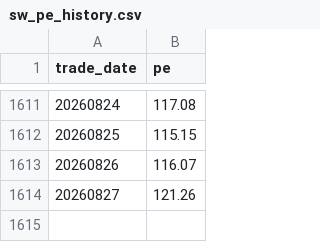
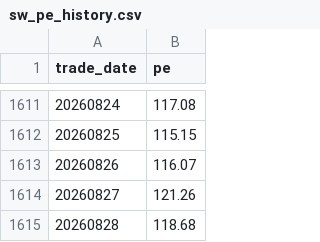
Before and after one commit to jxnchj/storage-monitor, a CSV file: pipeline/sw_pe_history.csv, drawn as a sheet; only a part is shown, gaps mark what is left out.

```diff
--- a/pipeline/sw_pe_history.csv
+++ b/pipeline/sw_pe_history.csv
@@ -1614 +1614,2 @@ trade_date,pe
 20260827,121.26
+20260828,118.68
```
Also changed, not shown: 2 other files.
